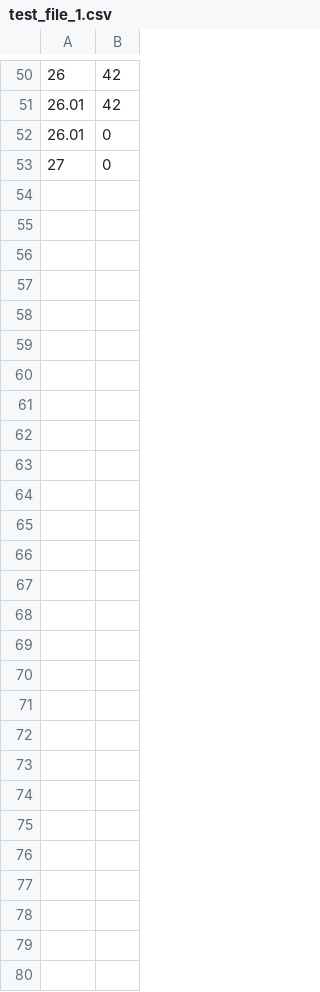
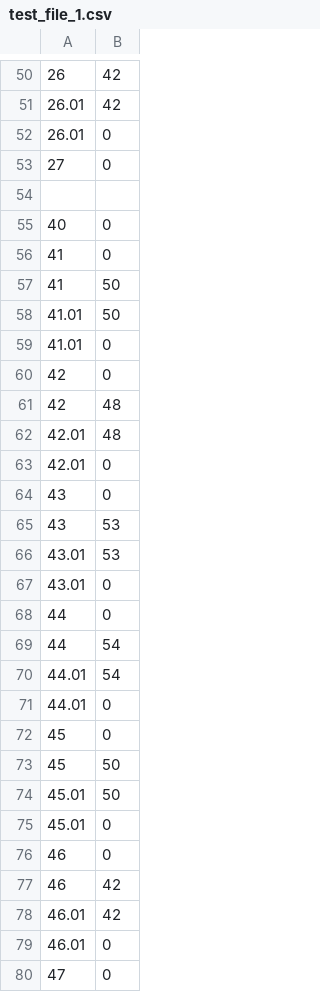
Before and after one commit to thealexinator2904/MBD_sey_lock, a CSV file: test_file_1.csv, drawn as a sheet; only a part is shown, gaps mark what is left out.

Commit message:
Update test_file_1.csv

```diff
--- a/test_file_1.csv
+++ b/test_file_1.csv
@@ -53 +53,28 @@
 27,0
+
+40,0
+41,0
+41,50
+41.01,50
+41.01,0
+42,0
+42,48
+42.01,48
+42.01,0
+43,0
+43,53
+43.01,53
+43.01,0
+44,0
+44,54
+44.01,54
+44.01,0
+45,0
+45,50
+45.01,50
+45.01,0
+46,0
+46,42
+46.01,42
+46.01,0
+47,0
```
